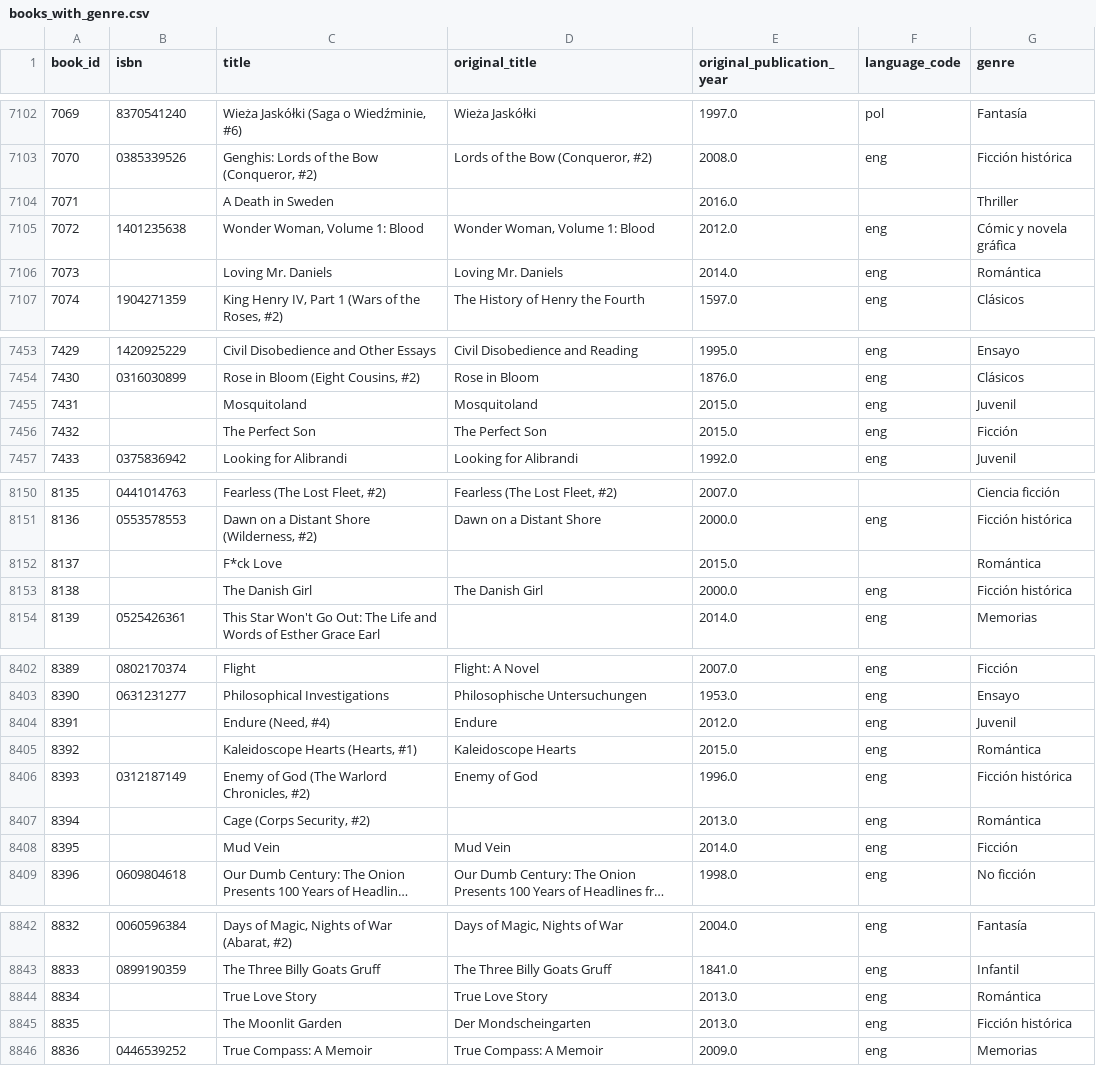
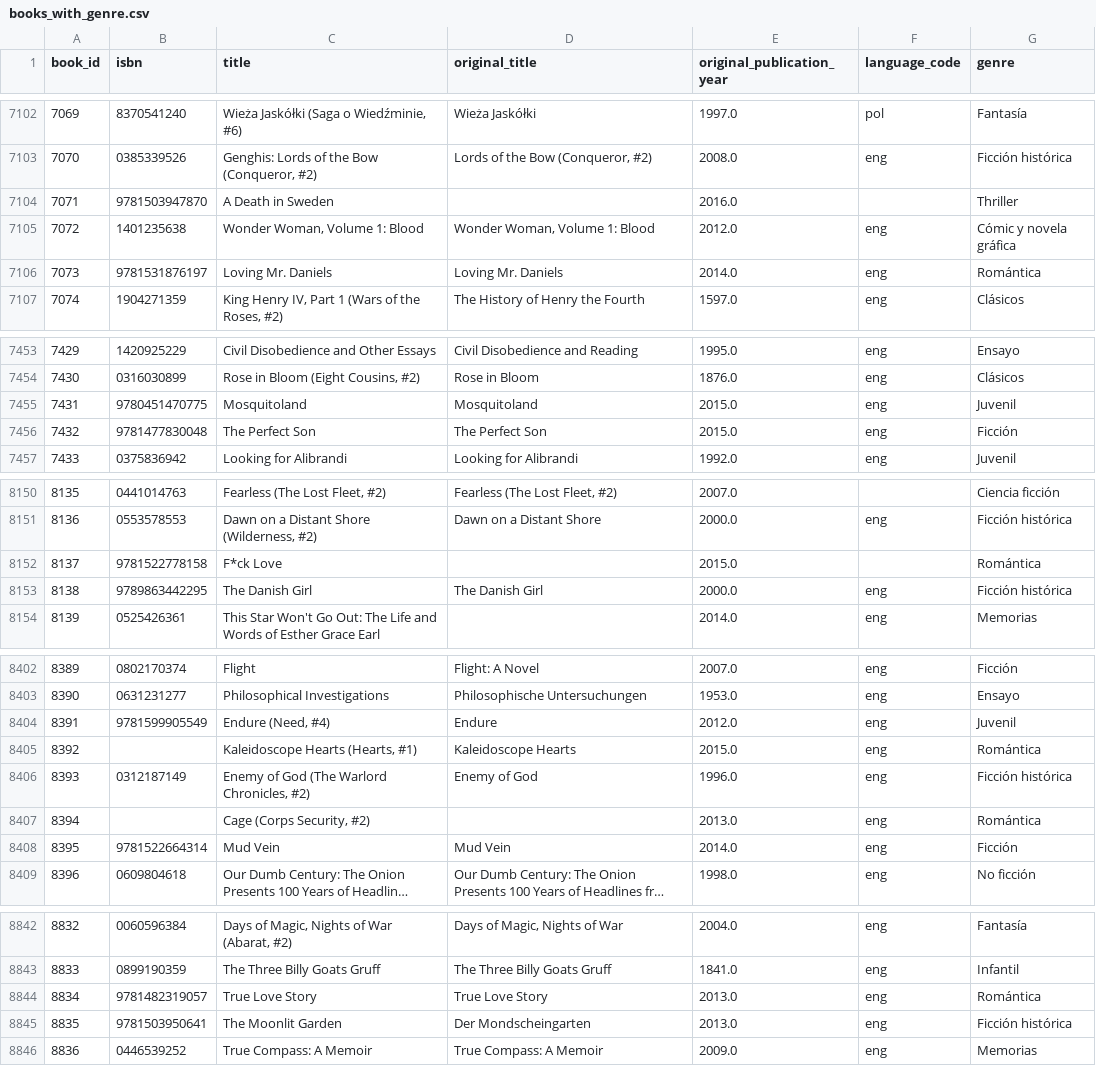
Before and after one commit to Grupo-4-UCMA/Casa-de-la-Cultura_G4, a CSV file: data/books_with_genre.csv, drawn as a sheet; only a part is shown, gaps mark what is left out; long unchanged cells end in …; the diff covers the shown part only; the diff names each change by its address in the sheet, - before the commit and + after, or states it on an @@ line.

Commit message:
feat(datos): enriquecimiento de ISBNs y sinopsis desde Open Library
- recuperar_isbn.py: recupera ISBNs para los 700 libros sin identificador
  consultando Open Library search API; 171 nuevos ISBNs obtenidos
- data/isbn_recuperados.csv: resultado del proceso (700 libros, 171 con ISBN)
- data/books_with_genre.csv: ISBNs vacíos rellenados con los recuperados
- data/sinopsis.csv: ~1.400 sinopsis reales para los libros más populares,
  servidas offline por resumen_ia_view antes del fallback de plantillas

```diff
--- a/data/books_with_genre.csv
+++ b/data/books_with_genre.csv
-B7104 (isbn): (empty)
+B7104 (isbn): 9781503947870
-B7106 (isbn): (empty)
+B7106 (isbn): 9781531876197
-B7455 (isbn): (empty)
+B7455 (isbn): 9780451470775
-B7456 (isbn): (empty)
+B7456 (isbn): 9781477830048
-B8152 (isbn): (empty)
+B8152 (isbn): 9781522778158
-B8153 (isbn): (empty)
+B8153 (isbn): 9789863442295
-B8404 (isbn): (empty)
+B8404 (isbn): 9781599905549
-B8408 (isbn): (empty)
+B8408 (isbn): 9781522664314
-B8844 (isbn): (empty)
+B8844 (isbn): 9781482319057
-B8845 (isbn): (empty)
+B8845 (isbn): 9781503950641
```
Also changed, not shown: 161 edited cells elsewhere in this file, 3 other files.
